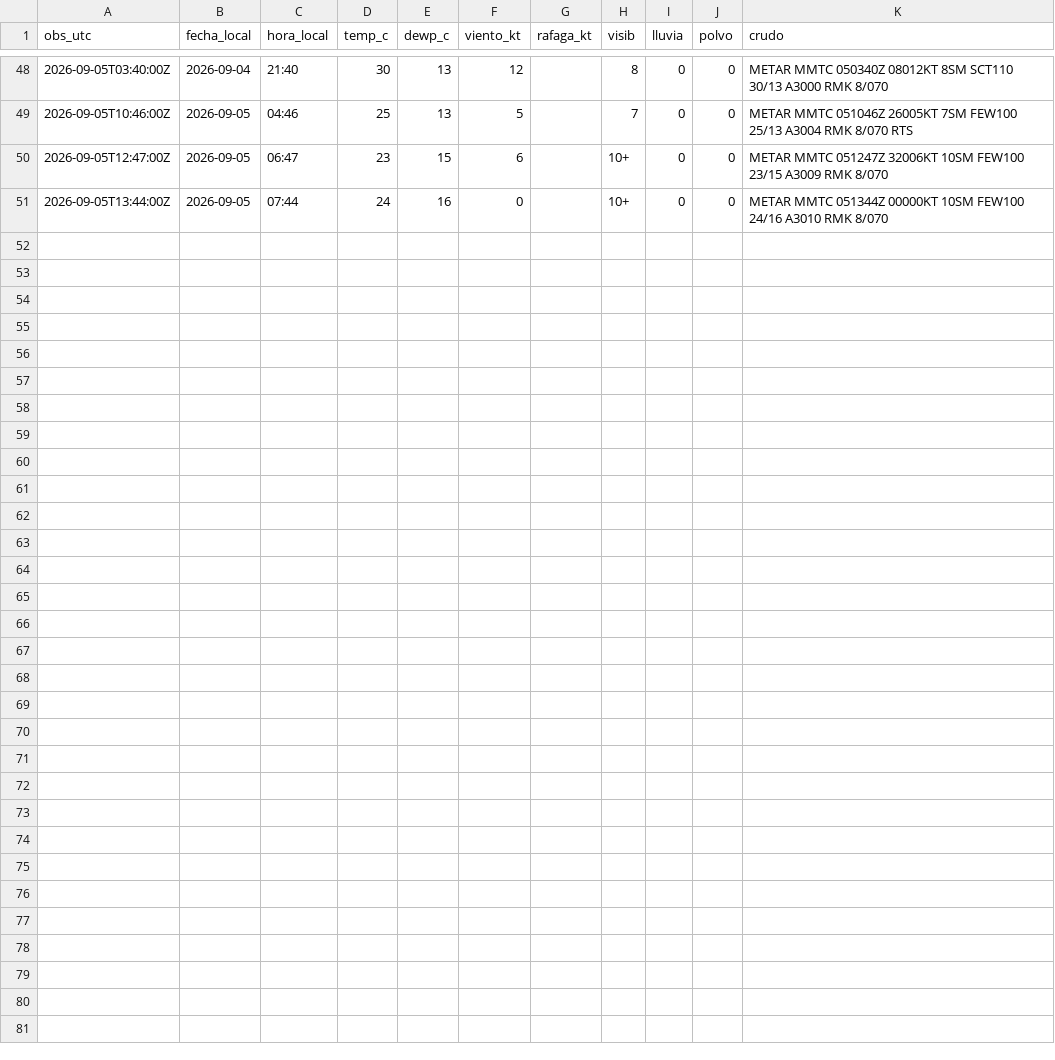
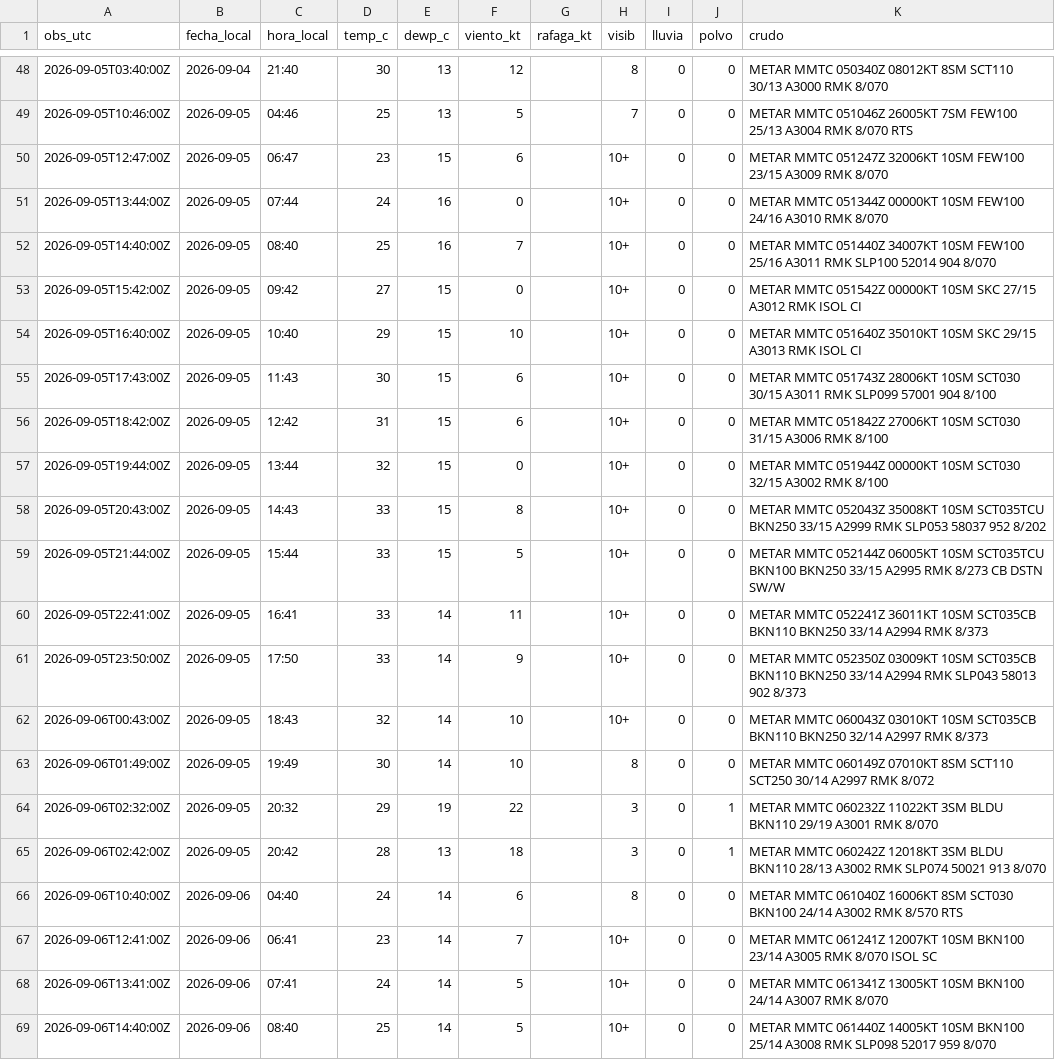
Before and after one commit to RadarLagunero/radarlagunero, a CSV file: observaciones_mmtc.csv, drawn as a sheet; only a part is shown, gaps mark what is left out; the diff names each change by its address in the sheet, - before the commit and + after, or states it on an @@ line.

```diff
--- a/observaciones_mmtc.csv
+++ b/observaciones_mmtc.csv
+row 52: 2026-09-05T14:40:00Z | 2026-09-05 | 08:40 | 25 | 16 | 7 |  | 10+ | 0 | 0 | METAR MMTC 051440Z 34007KT 10SM FEW100 25/16 A3011 RMK SLP100 52014 904 8/070
+row 53: 2026-09-05T15:42:00Z | 2026-09-05 | 09:42 | 27 | 15 | 0 |  | 10+ | 0 | 0 | METAR MMTC 051542Z 00000KT 10SM SKC 27/15 A3012 RMK ISOL CI
+row 54: 2026-09-05T16:40:00Z | 2026-09-05 | 10:40 | 29 | 15 | 10 |  | 10+ | 0 | 0 | METAR MMTC 051640Z 35010KT 10SM SKC 29/15 A3013 RMK ISOL CI
+row 55: 2026-09-05T17:43:00Z | 2026-09-05 | 11:43 | 30 | 15 | 6 |  | 10+ | 0 | 0 | METAR MMTC 051743Z 28006KT 10SM SCT030 30/15 A3011 RMK SLP099 57001 904 8/100
+row 56: 2026-09-05T18:42:00Z | 2026-09-05 | 12:42 | 31 | 15 | 6 |  | 10+ | 0 | 0 | METAR MMTC 051842Z 27006KT 10SM SCT030 31/15 A3006 RMK 8/100
+row 57: 2026-09-05T19:44:00Z | 2026-09-05 | 13:44 | 32 | 15 | 0 |  | 10+ | 0 | 0 | METAR MMTC 051944Z 00000KT 10SM SCT030 32/15 A3002 RMK 8/100
+row 58: 2026-09-05T20:43:00Z | 2026-09-05 | 14:43 | 33 | 15 | 8 |  | 10+ | 0 | 0 | METAR MMTC 052043Z 35008KT 10SM SCT035TCU BKN250 33/15 A2999 RMK SLP053 58037 952 8/202
+row 59: 2026-09-05T21:44:00Z | 2026-09-05 | 15:44 | 33 | 15 | 5 |  | 10+ | 0 | 0 | METAR MMTC 052144Z 06005KT 10SM SCT035TCU BKN100 BKN250 33/15 A2995 RMK 8/273 CB DSTN SW/W
+row 60: 2026-09-05T22:41:00Z | 2026-09-05 | 16:41 | 33 | 14 | 11 |  | 10+ | 0 | 0 | METAR MMTC 052241Z 36011KT 10SM SCT035CB BKN110 BKN250 33/14 A2994 RMK 8/373
+row 61: 2026-09-05T23:50:00Z | 2026-09-05 | 17:50 | 33 | 14 | 9 |  | 10+ | 0 | 0 | METAR MMTC 052350Z 03009KT 10SM SCT035CB BKN110 BKN250 33/14 A2994 RMK SLP043 58013 902 8/373
+row 62: 2026-09-06T00:43:00Z | 2026-09-05 | 18:43 | 32 | 14 | 10 |  | 10+ | 0 | 0 | METAR MMTC 060043Z 03010KT 10SM SCT035CB BKN110 BKN250 32/14 A2997 RMK 8/373
+row 63: 2026-09-06T01:49:00Z | 2026-09-05 | 19:49 | 30 | 14 | 10 |  | 8 | 0 | 0 | METAR MMTC 060149Z 07010KT 8SM SCT110 SCT250 30/14 A2997 RMK 8/072
+row 64: 2026-09-06T02:32:00Z | 2026-09-05 | 20:32 | 29 | 19 | 22 |  | 3 | 0 | 1 | METAR MMTC 060232Z 11022KT 3SM BLDU BKN110 29/19 A3001 RMK 8/070
+row 65: 2026-09-06T02:42:00Z | 2026-09-05 | 20:42 | 28 | 13 | 18 |  | 3 | 0 | 1 | METAR MMTC 060242Z 12018KT 3SM BLDU BKN110 28/13 A3002 RMK SLP074 50021 913 8/070
+row 66: 2026-09-06T10:40:00Z | 2026-09-06 | 04:40 | 24 | 14 | 6 |  | 8 | 0 | 0 | METAR MMTC 061040Z 16006KT 8SM SCT030 BKN100 24/14 A3002 RMK 8/570 RTS
+row 67: 2026-09-06T12:41:00Z | 2026-09-06 | 06:41 | 23 | 14 | 7 |  | 10+ | 0 | 0 | METAR MMTC 061241Z 12007KT 10SM BKN100 23/14 A3005 RMK 8/070 ISOL SC
+row 68: 2026-09-06T13:41:00Z | 2026-09-06 | 07:41 | 24 | 14 | 5 |  | 10+ | 0 | 0 | METAR MMTC 061341Z 13005KT 10SM BKN100 24/14 A3007 RMK 8/070
+row 69: 2026-09-06T14:40:00Z | 2026-09-06 | 08:40 | 25 | 14 | 5 |  | 10+ | 0 | 0 | METAR MMTC 061440Z 14005KT 10SM BKN100 25/14 A3008 RMK SLP098 52017 959 8/070
```
Also changed, not shown: pronosticos_log.csv, 1 other file.
